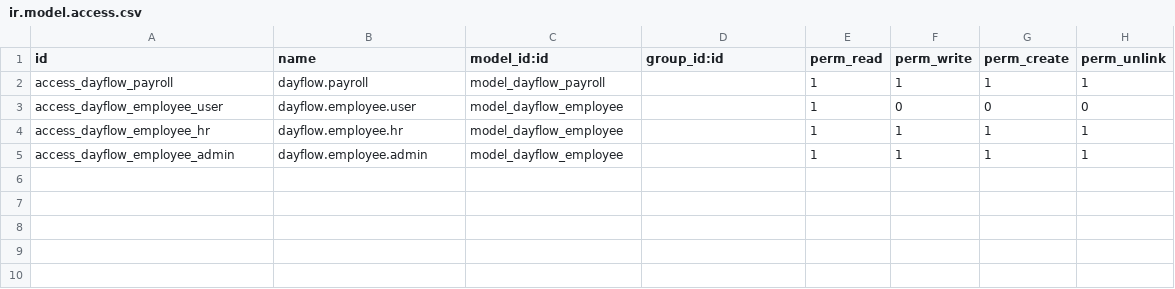
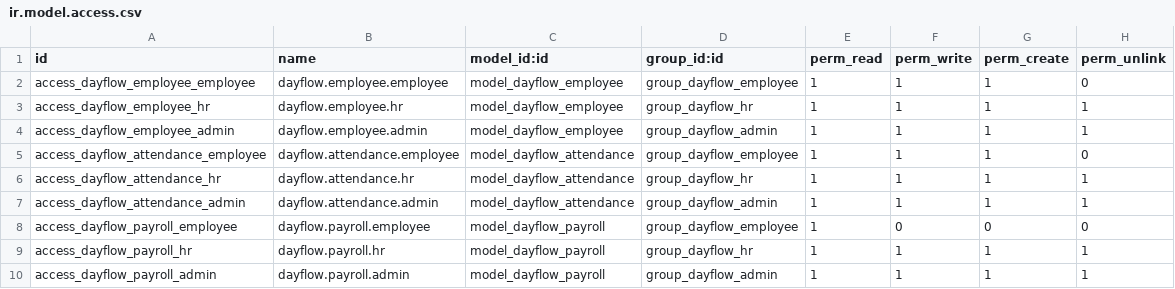
Before and after one commit to fasttracknmit-coders/odoo-nmit-hackforge, a CSV file: dayflow_hr/security/ir.model.access.csv, drawn as a sheet.

Commit message:
feat: implement Dayflow HR employee attendance payroll

```diff
--- a/dayflow_hr/security/ir.model.access.csv
+++ b/dayflow_hr/security/ir.model.access.csv
@@ -1,5 +1,10 @@
 id,name,model_id:id,group_id:id,perm_read,perm_write,perm_create,perm_unlink
-access_dayflow_payroll,dayflow.payroll,model_dayflow_payroll,,1,1,1,1
-access_dayflow_employee_user,dayflow.employee.user,model_dayflow_employee,,1,0,0,0
-access_dayflow_employee_hr,dayflow.employee.hr,model_dayflow_employee,,1,1,1,1
-access_dayflow_employee_admin,dayflow.employee.admin,model_dayflow_employee,,1,1,1,1
+access_dayflow_employee_employee,dayflow.employee.employee,model_dayflow_employee,group_dayflow_employee,1,1,1,0
+access_dayflow_employee_hr,dayflow.employee.hr,model_dayflow_employee,group_dayflow_hr,1,1,1,1
+access_dayflow_employee_admin,dayflow.employee.admin,model_dayflow_employee,group_dayflow_admin,1,1,1,1
+access_dayflow_attendance_employee,dayflow.attendance.employee,model_dayflow_attendance,group_dayflow_employee,1,1,1,0
+access_dayflow_attendance_hr,dayflow.attendance.hr,model_dayflow_attendance,group_dayflow_hr,1,1,1,1
+access_dayflow_attendance_admin,dayflow.attendance.admin,model_dayflow_attendance,group_dayflow_admin,1,1,1,1
+access_dayflow_payroll_employee,dayflow.payroll.employee,model_dayflow_payroll,group_dayflow_employee,1,0,0,0
+access_dayflow_payroll_hr,dayflow.payroll.hr,model_dayflow_payroll,group_dayflow_hr,1,1,1,1
+access_dayflow_payroll_admin,dayflow.payroll.admin,model_dayflow_payroll,group_dayflow_admin,1,1,1,1
```
Also changed, not shown: 7 other files.
